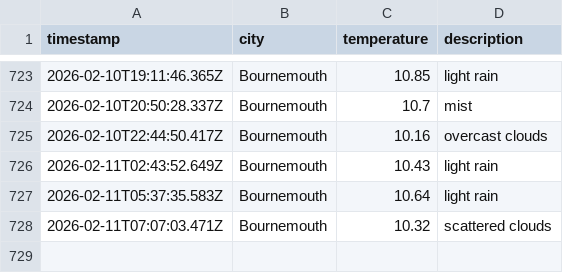
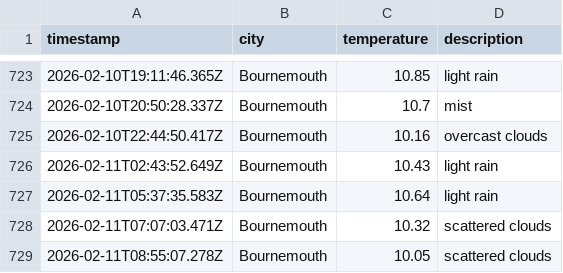
Before and after one commit to jostling01/DataOps-weather-js, a CSV file: data/weather_log.csv, drawn as a sheet; only a part is shown, gaps mark what is left out; the diff names each change by its address in the sheet, - before the commit and + after, or states it on an @@ line.

```diff
--- a/data/weather_log.csv
+++ b/data/weather_log.csv
+row 729: 2026-02-11T08:55:07.278Z | Bournemouth | 10.05 | scattered clouds
```
Also changed, not shown: 1 other file.
